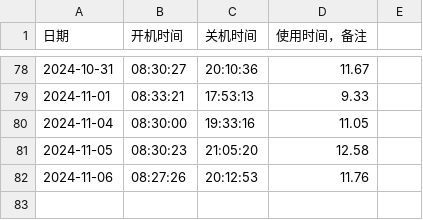
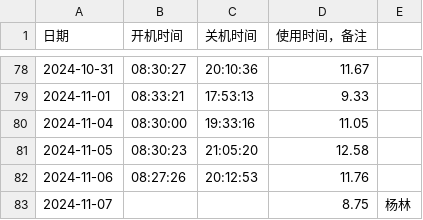
Before and after one commit to tilipinpin/workt, a CSV file: date/usage_data.csv, drawn as a sheet; only a part is shown, gaps mark what is left out.

Commit message:
Update usage_data.csv

```diff
--- a/date/usage_data.csv
+++ b/date/usage_data.csv
@@ -82 +82,2 @@
 2024-11-06,08:27:26,20:12:53,11.76,
+2024-11-07, , ,8.75,杨林,
```
